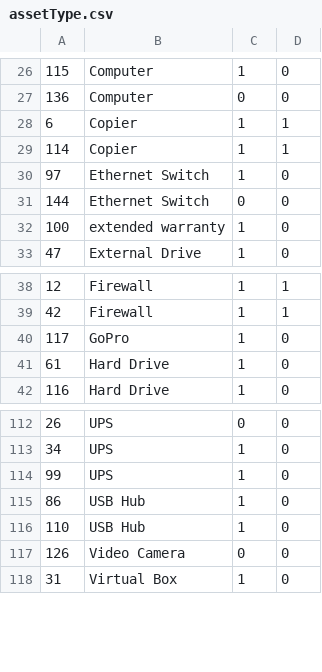
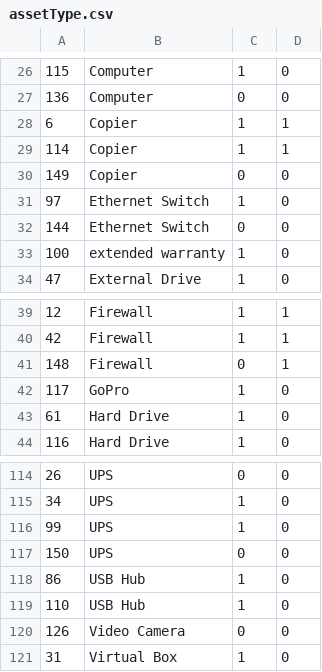
Before and after one commit to raystonge/tracker, a CSV file: sysUpdates/tables/assetType.csv, drawn as a sheet; only a part is shown, gaps mark what is left out; the diff names each change by its address in the sheet, - before the commit and + after, or states it on an @@ line.

```diff
--- a/sysUpdates/tables/assetType.csv
+++ b/sysUpdates/tables/assetType.csv
+row 30: 149 | Copier | 0 | 0
+row 41: 148 | Firewall | 0 | 1
+row 117: 150 | UPS | 0 | 0
```
Also changed, not shown: sysUpdates/tables/control.csv, sysUpdates/tables/module.csv, 31 other files.
